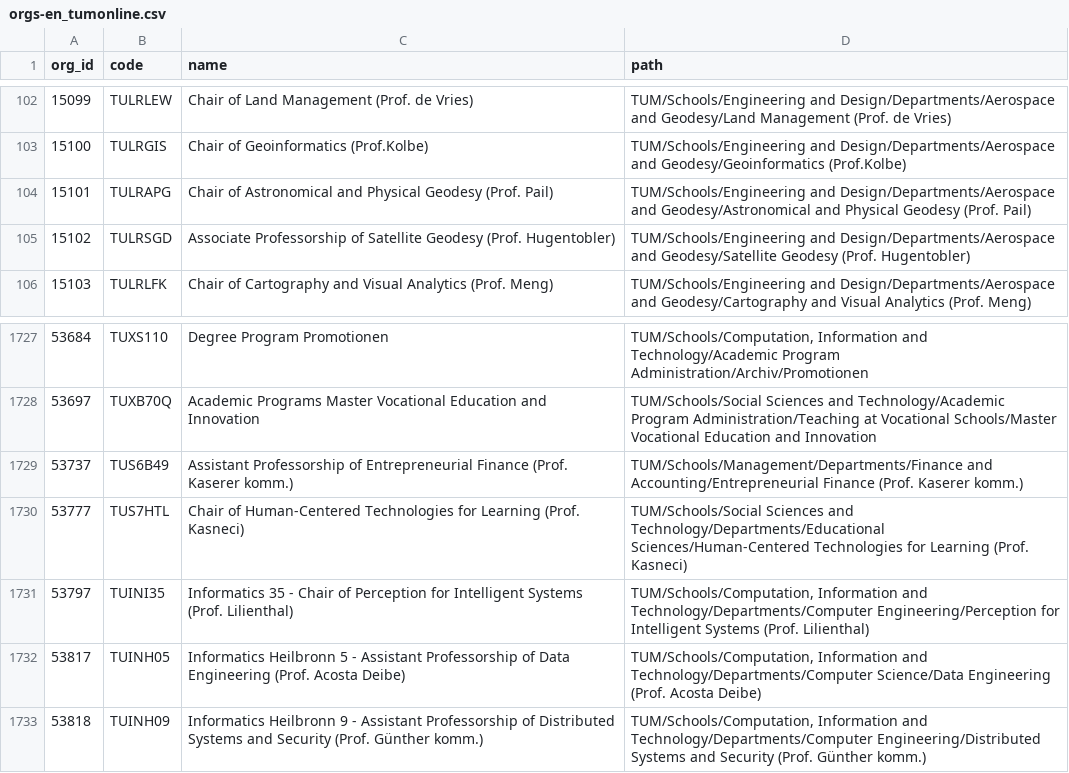
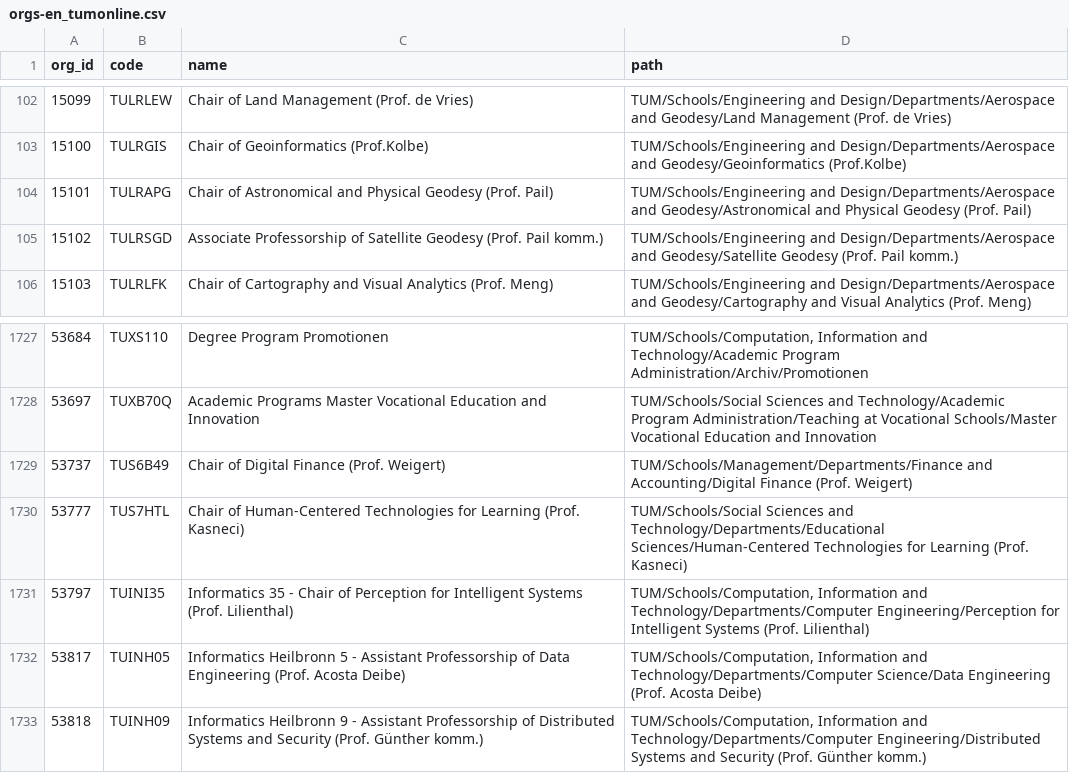
Before and after one commit to TUM-Dev/NavigaTUM, a CSV file: data/external/results/orgs-en_tumonline.csv, drawn as a sheet; only a part is shown, gaps mark what is left out.

```diff
--- a/data/external/results/orgs-en_tumonline.csv
+++ b/data/external/results/orgs-en_tumonline.csv
@@ -104,3 +104,3 @@ org_id,code,name,path
 15101,TULRAPG,Chair of Astronomical and Physical Geodesy (Prof. Pail),TUM/Schools/Engineering and Design/Departments/Aerospace and Geodesy/Astronomical and Physical Geodesy (Prof. Pail)
-15102,TULRSGD,Associate Professorship of Satellite Geodesy (Prof. Hugentobler),TUM/Schools/Engineering and Design/Departments/Aerospace and Geodesy/Satellite Geodesy (Prof. Hugentobler)
+15102,TULRSGD,Associate Professorship of Satellite Geodesy (Prof. Pail komm.),TUM/Schools/Engineering and Design/Departments/Aerospace and Geodesy/Satellite Geodesy (Prof. Pail komm.)
 15103,TULRLFK,Chair of Cartography and Visual Analytics (Prof. Meng),TUM/Schools/Engineering and Design/Departments/Aerospace and Geodesy/Cartography and Visual Analytics (Prof. Meng)
@@ -1728,3 +1728,3 @@ org_id,code,name,path
 53697,TUXB70Q,Academic Programs Master Vocational Education and Innovation,TUM/Schools/Social Sciences and Technology/Academic Program Administration/Teaching at Vocational Schools/Master Vocational Education and Innovation
-53737,TUS6B49,Assistant Professorship of Entrepreneurial Finance (Prof. Kaserer komm.),TUM/Schools/Management/Departments/Finance and Accounting/Entrepreneurial Finance (Prof. Kaserer komm.)
+53737,TUS6B49,Chair of Digital Finance (Prof. Weigert),TUM/Schools/Management/Departments/Finance and Accounting/Digital Finance (Prof. Weigert)
 53777,TUS7HTL,Chair of Human-Centered Technologies for Learning (Prof. Kasneci),TUM/Schools/Social Sciences and Technology/Departments/Educational Sciences/Human-Centered Technologies for Learning (Prof. Kasneci)
```
Also changed, not shown: data/external/results/buildings_tumonline.csv, data/external/results/orgs-de_tumonline.csv.
